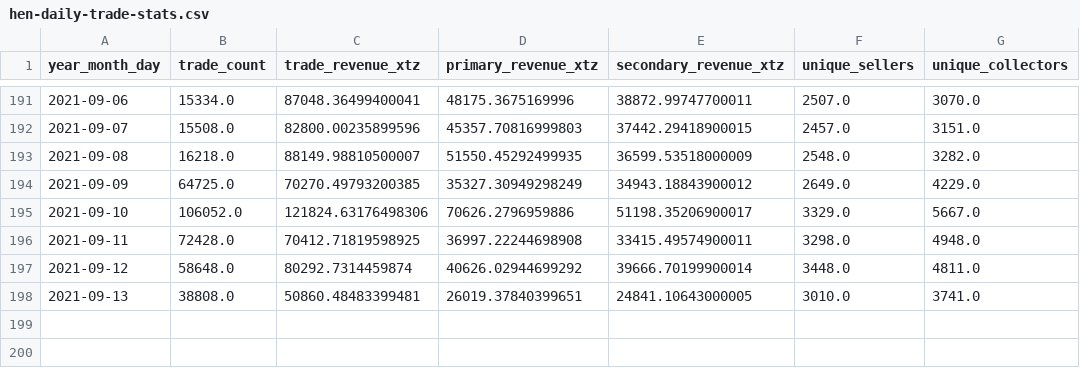
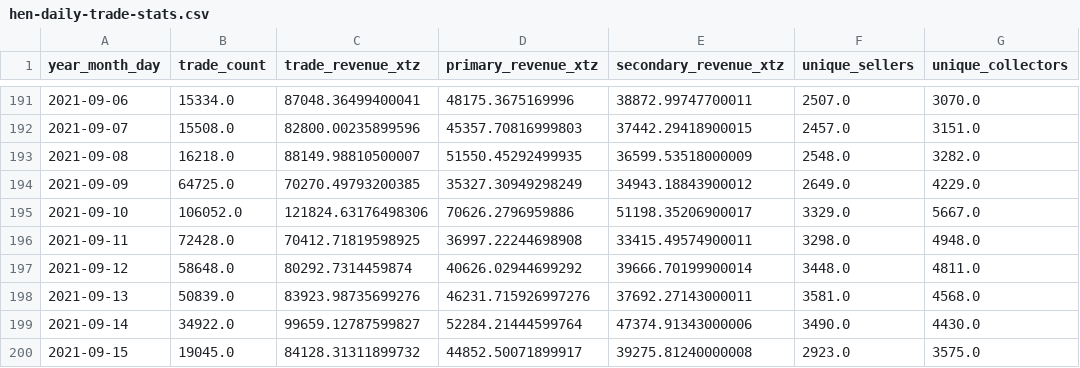
Before and after one commit to dialectic-design/public-datasets, a CSV file: hen-daily-trade-stats.csv, drawn as a sheet; only a part is shown, gaps mark what is left out.

Commit message:
'adding new datasets at: 2021-09-16 09:32:36.638062'

```diff
--- a/hen-daily-trade-stats.csv
+++ b/hen-daily-trade-stats.csv
@@ -197,2 +197,4 @@ year_month_day,trade_count,trade_revenue_xtz,primary_revenue_xtz,secondary_reven
 2021-09-12,58648.0,80292.7314459874,40626.02944699292,39666.70199900014,3448.0,4811.0
-2021-09-13,38808.0,50860.48483399481,26019.37840399651,24841.10643000005,3010.0,3741.0
+2021-09-13,50839.0,83923.98735699276,46231.715926997276,37692.27143000011,3581.0,4568.0
+2021-09-14,34922.0,99659.12787599827,52284.21444599764,47374.91343000006,3490.0,4430.0
+2021-09-15,19045.0,84128.31311899732,44852.50071899917,39275.81240000008,2923.0,3575.0
```
Also changed, not shown: 4 other files.
